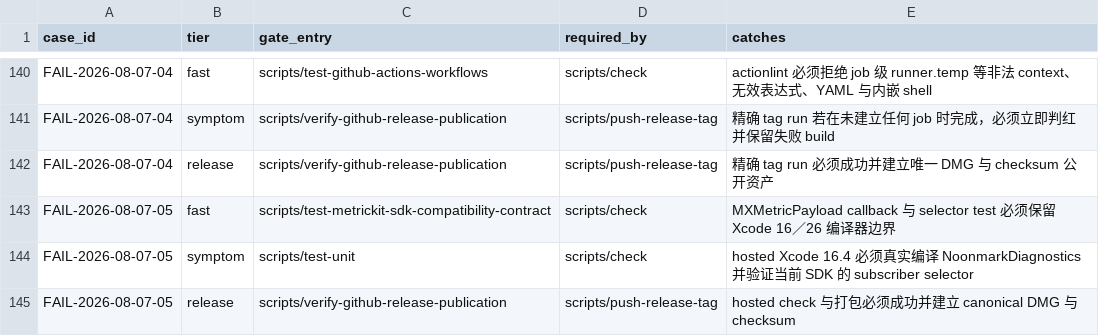
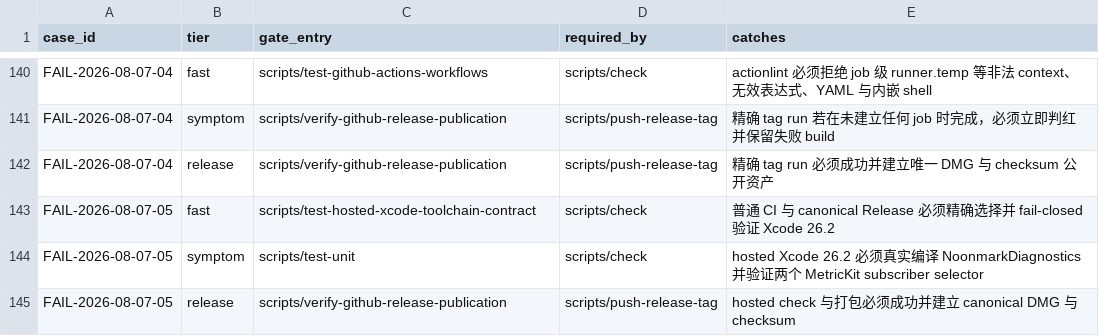
Before and after one commit to quboliu/noonmark, a TSV file: docs/engineering/failure-cases/gates.tsv, drawn as a sheet; only a part is shown, gaps mark what is left out.

Commit message:
fix(ci): bind the hosted Xcode baseline
Select Xcode 26.2 explicitly for hosted check and release jobs, fail closed on version drift, and share the main CI evidence identity with real App E2E. Revert the provisional MetricKit source guard because the configured runner already provides the project toolchain.

Failure-Case: FAIL-2026-08-07-05

```diff
--- a/docs/engineering/failure-cases/gates.tsv
+++ b/docs/engineering/failure-cases/gates.tsv
@@ -142,4 +142,4 @@ FAIL-2026-08-07-04	symptom	scripts/verify-github-release-publication	scripts/pus
 FAIL-2026-08-07-04	release	scripts/verify-github-release-publication	scripts/push-release-tag	精确 tag run 必须成功并建立唯一 DMG 与 checksum 公开资产
-FAIL-2026-08-07-05	fast	scripts/test-metrickit-sdk-compatibility-contract	scripts/check	MXMetricPayload callback 与 selector test 必须保留 Xcode 16／26 编译器边界
-FAIL-2026-08-07-05	symptom	scripts/test-unit	scripts/check	hosted Xcode 16.4 必须真实编译 NoonmarkDiagnostics 并验证当前 SDK 的 subscriber selector
+FAIL-2026-08-07-05	fast	scripts/test-hosted-xcode-toolchain-contract	scripts/check	普通 CI 与 canonical Release 必须精确选择并 fail-closed 验证 Xcode 26.2
+FAIL-2026-08-07-05	symptom	scripts/test-unit	scripts/check	hosted Xcode 26.2 必须真实编译 NoonmarkDiagnostics 并验证两个 MetricKit subscriber selector
 FAIL-2026-08-07-05	release	scripts/verify-github-release-publication	scripts/push-release-tag	hosted check 与打包必须成功并建立 canonical DMG 与 checksum
```
Also changed, not shown: 9 other files.
